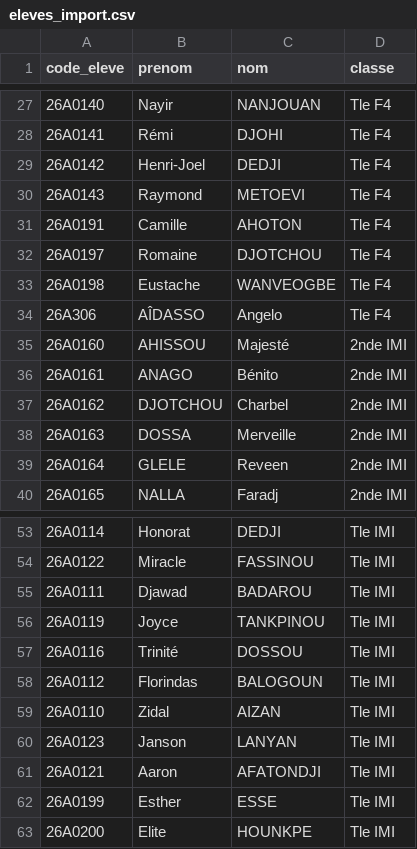
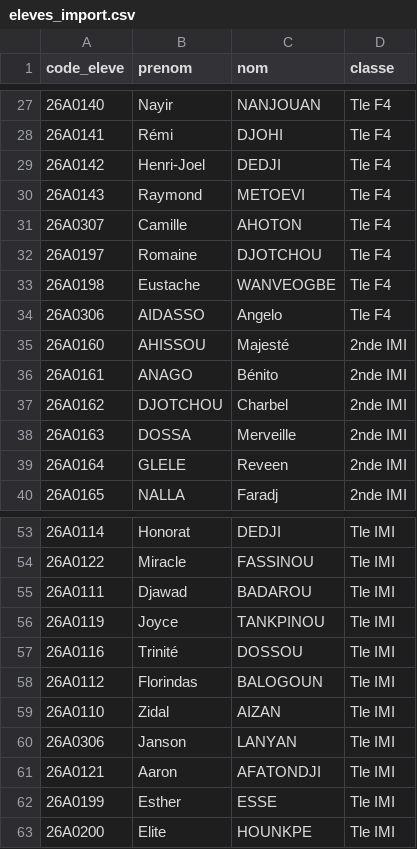
Before and after one commit to Rollanda437/cupertino-site, a CSV file: eleves_import.csv, drawn as a sheet; only a part is shown, gaps mark what is left out.

```diff
--- a/eleves_import.csv
+++ b/eleves_import.csv
@@ -30,6 +30,6 @@ code_eleve,prenom,nom,classe
 26A0143,Raymond,METOEVI,Tle F4
-26A0191,Camille,AHOTON,Tle F4
+26A0307,Camille,AHOTON,Tle F4
 26A0197,Romaine,DJOTCHOU,Tle F4
 26A0198,Eustache,WANVEOGBE,Tle F4
-26A306,AÎDASSO,Angelo,Tle F4
+26A0306,AIDASSO,Angelo,Tle F4
 26A0160,AHISSOU,Majesté,2nde IMI
@@ -59,3 +59,3 @@ code_eleve,prenom,nom,classe
 26A0110,Zidal,AIZAN,Tle IMI
-26A0123,Janson,LANYAN,Tle IMI
+26A0306,Janson,LANYAN,Tle IMI
 26A0121,Aaron,AFATONDJI,Tle IMI
```
Also changed, not shown: 4 other files.
